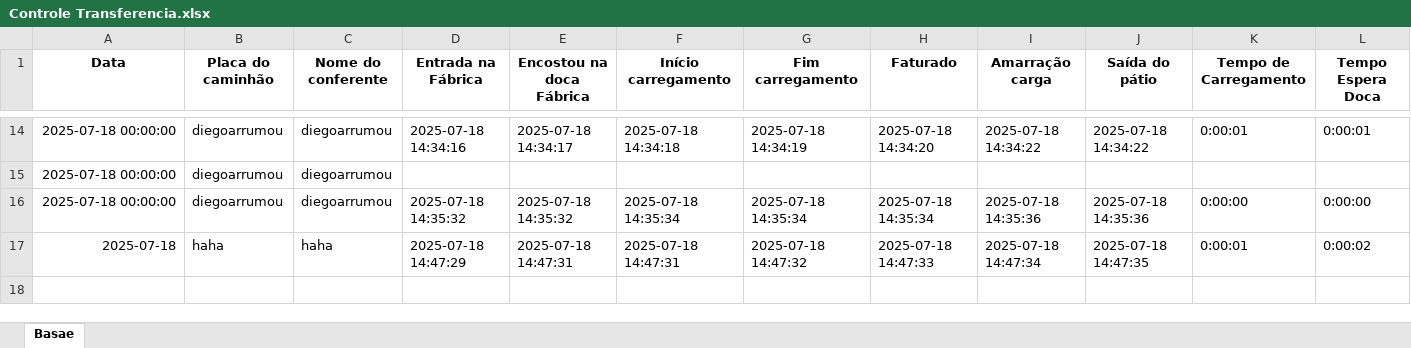
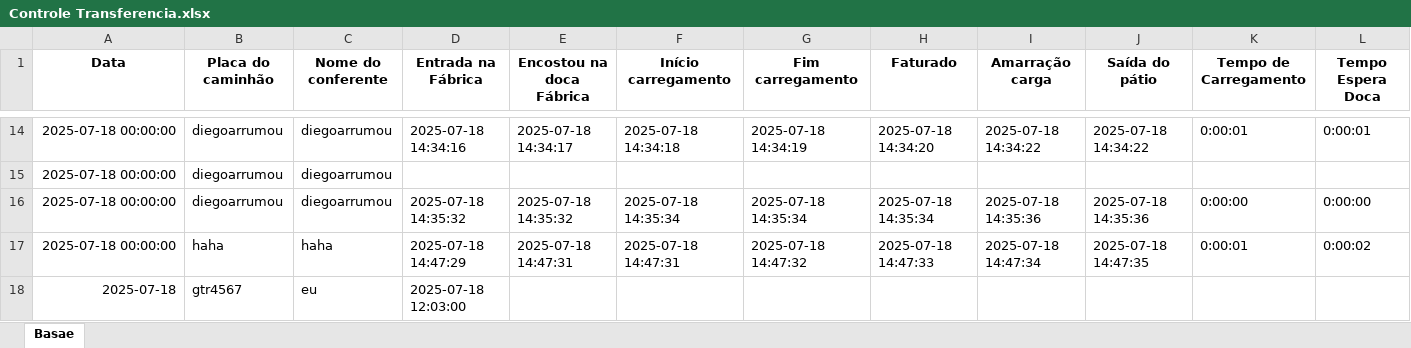
Before and after one commit to diegosuzano/transf1, an Excel workbook: Controle Transferencia.xlsx, sheet Basae, drawn as a sheet; only a part is shown, gaps mark what is left out; values as stored, in another font and other column widths than the file's, no borders; rows hold the shown columns only; the diff names each change by its address in the sheet, - before the commit and + after, or states it on an @@ line.

Commit message:
Atualização automática da planilha

```diff
--- a/Controle Transferencia.xlsx (sheet Basae)
+++ b/Controle Transferencia.xlsx (sheet Basae)
-A17 (Data): 2025-07-18
+A17 (Data): 2025-07-18 00:00:00
+row 18: 2025-07-18 | gtr4567 | eu | 2025-07-18 12:03:00
```
